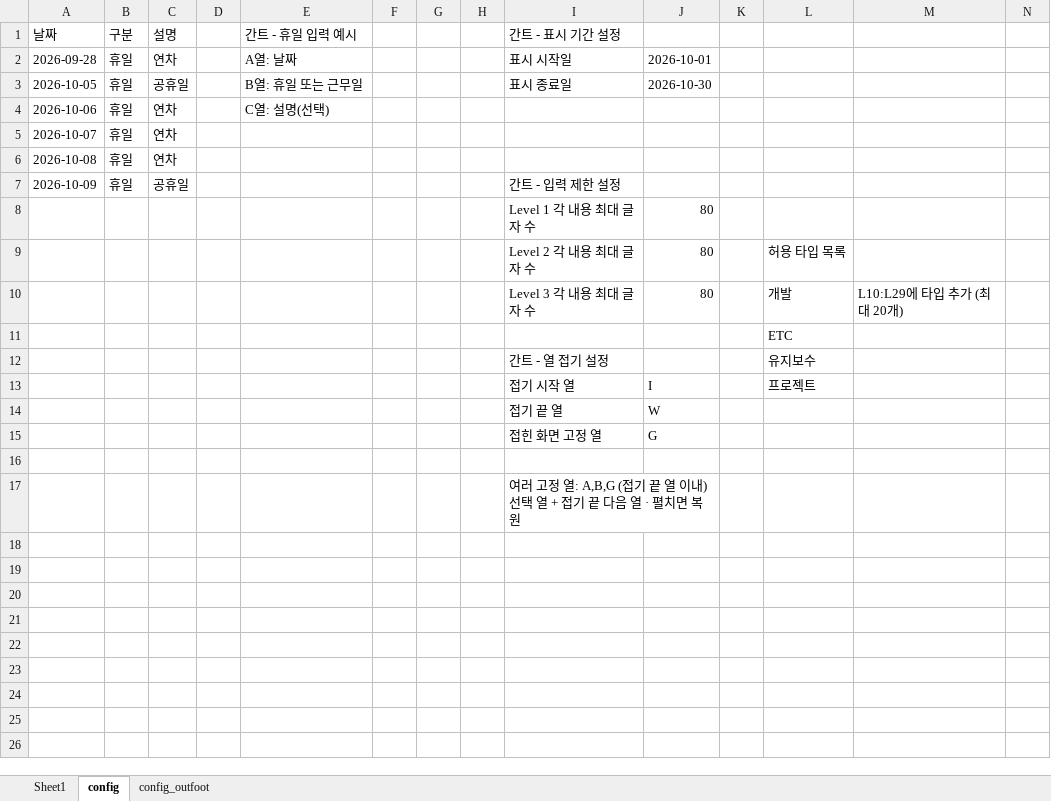
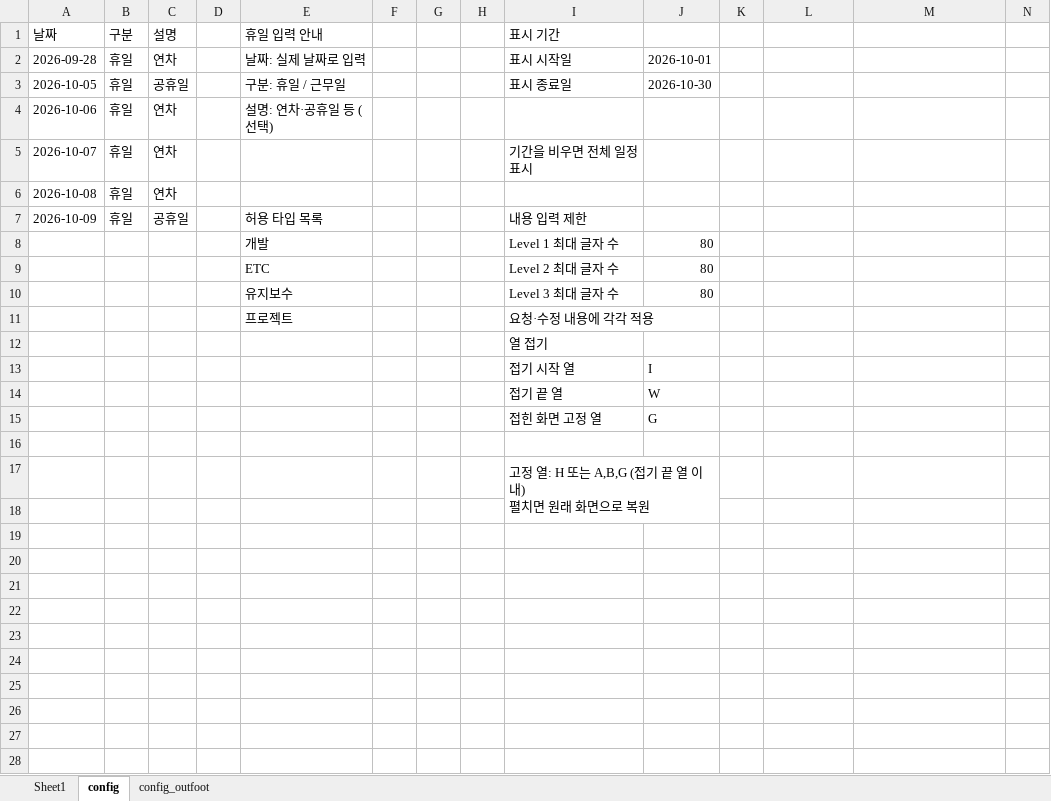
Before and after one commit to jwahyunkim/Excel-VBA---, an Excel workbook: workbooks/dev/업무 간트 v5.4.1.xlsm, sheet config, drawn as a sheet; only a part is shown; values as stored, in another font and other column widths than the file's, no cell formats; removed rows and columns are numbered as before the commit, all else as after; rows hold the shown columns only; ↵ is a line break in a cell; the diff covers the shown part only; the diff names each change by its address in the sheet, - before the commit and + after, or states it on an @@ line.

Commit message:
커밋 메시지: config 시트 배치를 정리하고 타입 목록 이전 및 참조 로직 반영

```diff
--- a/workbooks/dev/업무 간트 v5.4.1.xlsm (sheet config)
+++ b/workbooks/dev/업무 간트 v5.4.1.xlsm (sheet config)
-E1: 간트 - 휴일 입력 예시
+E1: 휴일 입력 안내
-I1: 간트 - 표시 기간 설정
+I1: 표시 기간
-E2 (휴일 입력 안내): A열: 날짜
+E2 (휴일 입력 안내): 날짜: 실제 날짜로 입력
-E3 (휴일 입력 안내): B열: 휴일 또는 근무일
+E3 (휴일 입력 안내): 구분: 휴일 / 근무일
-E4 (휴일 입력 안내): C열: 설명(선택)
+E4 (휴일 입력 안내): 설명: 연차·공휴일 등 (선택)
-I5 (표시 기간): (empty)
+I5 (표시 기간): 기간을 비우면 전체 일정 표시
-E7 (휴일 입력 안내): (empty)
+E7 (휴일 입력 안내): 허용 타입 목록
-I7 (표시 기간): 간트 - 입력 제한 설정
+I7 (표시 기간): 내용 입력 제한
-E8 (휴일 입력 안내): (empty)
+E8 (휴일 입력 안내): 개발
-I8 (표시 기간): Level 1 각 내용 최대 글자 수
+I8 (표시 기간): Level 1 최대 글자 수
-row 9:  |  |  |  |  |  |  |  | Level 2 각 내용 최대 글자 수 | 80 |  | 허용 타입 목록
-row 10:  |  |  |  |  |  |  |  | Level 3 각 내용 최대 글자 수 | 80 |  | 개발 | L10:L29에 타입 추가 (최대 20개)
-row 11:  |  |  |  |  |  |  |  |  |  |  | ETC
-row 12:  |  |  |  |  |  |  |  | 간트 - 열 접기 설정 |  |  | 유지보수
+row 9:  |  |  |  | ETC |  |  |  | Level 2 최대 글자 수 | 80
+row 10:  |  |  |  | 유지보수 |  |  |  | Level 3 최대 글자 수 | 80
+row 11:  |  |  |  | 프로젝트 |  |  |  | 요청·수정 내용에 각각 적용
+row 12:  |  |  |  |  |  |  |  | 열 접기
-L13: 프로젝트
+L13: (empty)
-I17 (표시 기간): 여러 고정 열: A,B,G (접기 끝 열 이내) ↵ 선택 열 + 접기 끝 다음 열 · 펼치면 복원
+I17 (표시 기간): 고정 열: H 또는 A,B,G (접기 끝 열 이내) ↵ 펼치면 원래 화면으로 복원
+row 18: (empty)
+row 19: (empty)
+row 20: (empty)
+row 21: (empty)
+row 22: (empty)
+row 23: (empty)
+row 24: (empty)
+row 25: (empty)
+row 26: (empty)
+row 27: (empty)
+row 28: (empty)
```
Also changed, not shown: 2 added rows elsewhere in this sheet, cell formats, 5 other files.
